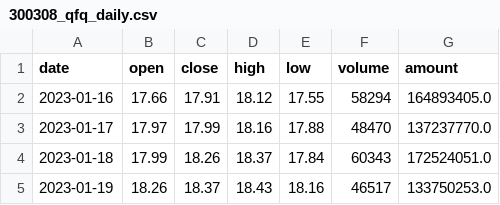
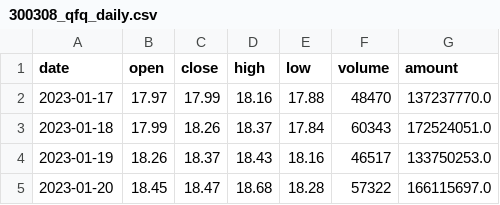
Before and after one commit to AEsir-Official/BA-TASK04, a CSV file: data/stocks/300308_qfq_daily.csv, drawn as a sheet; only a part is shown; the shorter side is filled out with more unchanged rows.

```diff
--- a/data/stocks/300308_qfq_daily.csv
+++ b/data/stocks/300308_qfq_daily.csv
@@ -1,3 +1,2 @@
 date,open,close,high,low,volume,amount
-2023-01-16,17.66,17.91,18.12,17.55,58294,164893405.0
 2023-01-17,17.97,17.99,18.16,17.88,48470,137237770.0
```
Also changed, not shown: data/stocks/688981_qfq_daily.csv, 1 other file.
